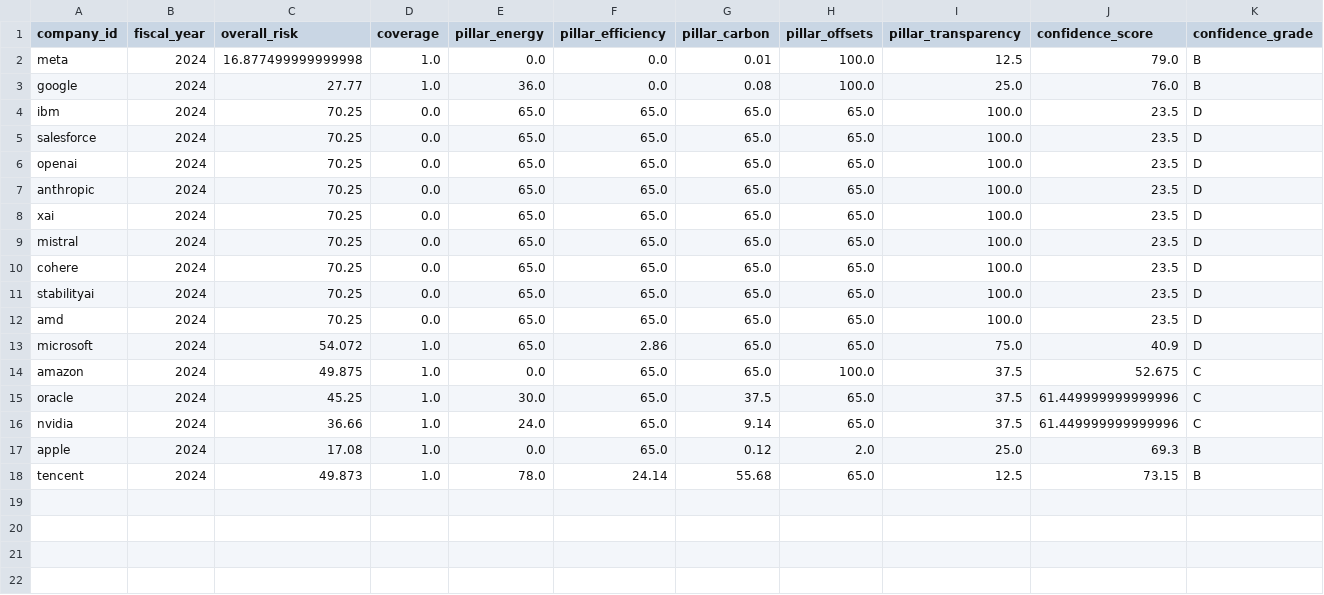
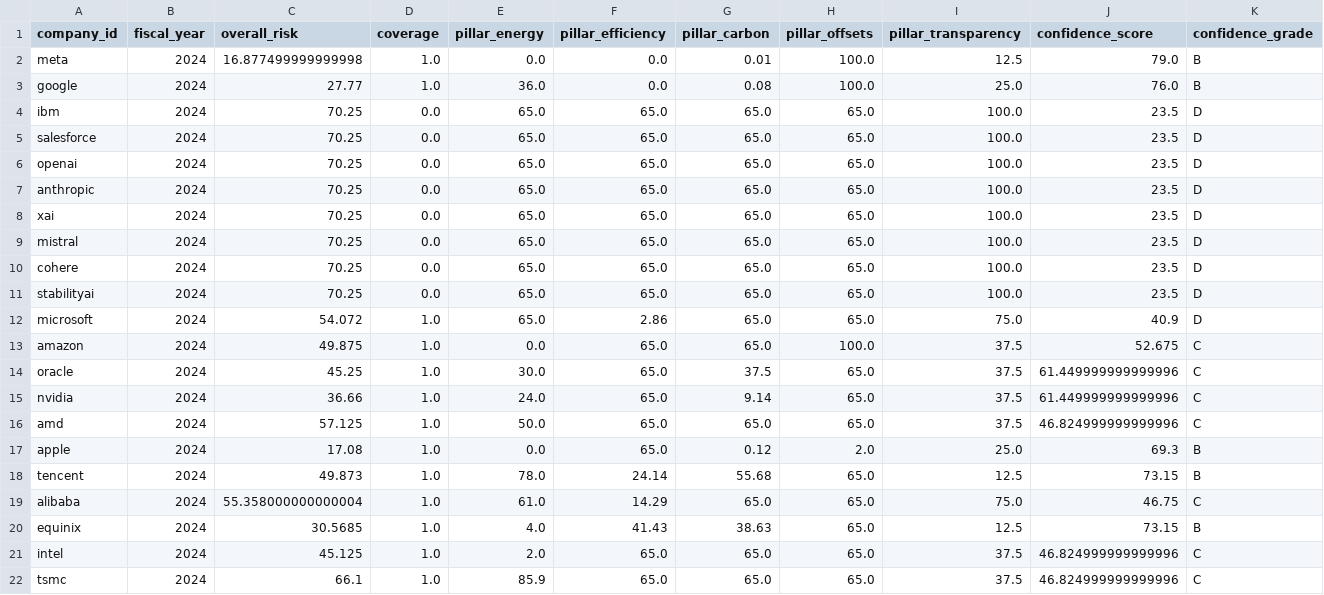
Before and after one commit to finnrcase/aisri, a CSV file: data/processed/scores_v1.csv, drawn as a sheet; only a part is shown; removed rows and columns are numbered as before the commit, all else as after; rows hold the shown columns only; the diff names each change by its address in the sheet, - before the commit and + after, or states it on an @@ line.

```diff
--- a/data/processed/scores_v1.csv
+++ b/data/processed/scores_v1.csv
-row 12: amd | 2024 | 70.25 | 0.0 | 65.0 | 65.0 | 65.0 | 65.0 | 100.0 | 23.5 | D
+row 16: amd | 2024 | 57.125 | 1.0 | 50.0 | 65.0 | 65.0 | 65.0 | 37.5 | 46.824999999999996 | C
+row 19: alibaba | 2024 | 55.358000000000004 | 1.0 | 61.0 | 14.29 | 65.0 | 65.0 | 75.0 | 46.75 | C
+row 20: equinix | 2024 | 30.5685 | 1.0 | 4.0 | 41.43 | 38.63 | 65.0 | 12.5 | 73.15 | B
+row 21: intel | 2024 | 45.125 | 1.0 | 2.0 | 65.0 | 65.0 | 65.0 | 37.5 | 46.824999999999996 | C
+row 22: tsmc | 2024 | 66.1 | 1.0 | 85.9 | 65.0 | 65.0 | 65.0 | 37.5 | 46.824999999999996 | C
```
Also changed, not shown: data/raw/extracted/companies.csv, data/raw/extracted/sources.csv, 3 other files.
